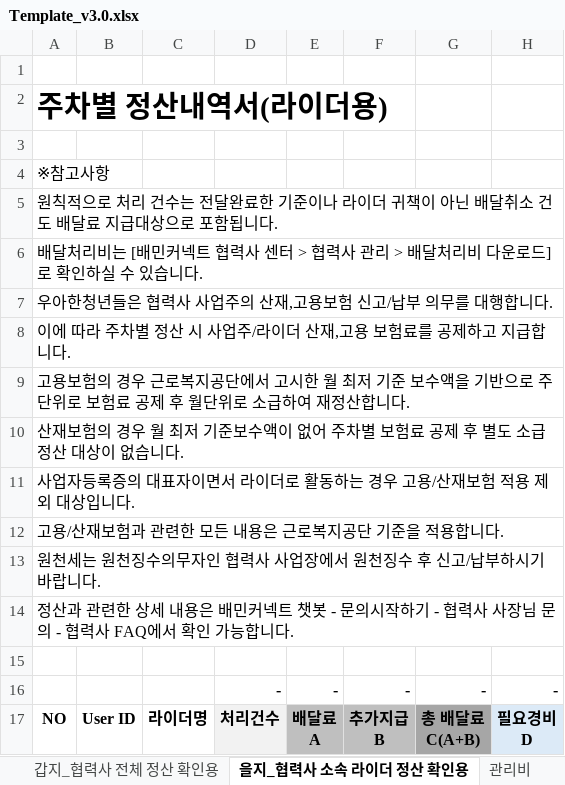
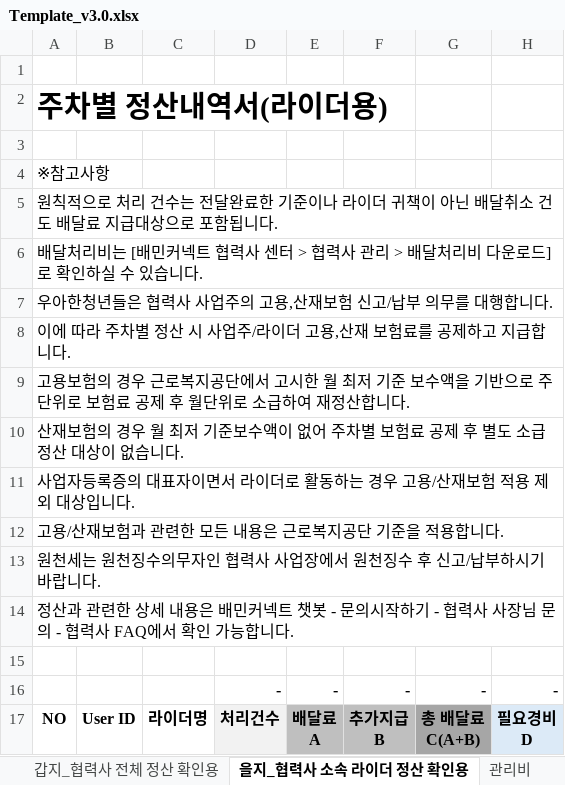
Before and after one commit to agidah/xlsm, an Excel workbook: Template_v3.0.xlsx, sheet 을지_협력사 소속 라이더 정산 확인용, drawn as a sheet; only a part is shown; values as stored, in another font and other column widths than the file's, no borders; conditional formats not drawn; the diff names each change by its address in the sheet, - before the commit and + after, or states it on an @@ line.

```diff
--- a/Template_v3.0.xlsx (sheet 을지_협력사 소속 라이더 정산 확인용)
+++ b/Template_v3.0.xlsx (sheet 을지_협력사 소속 라이더 정산 확인용)
-A7: 우아한청년들은 협력사 사업주의 산재,고용보험 신고/납부 의무를 대행합니다.
+A7: 우아한청년들은 협력사 사업주의 고용,산재보험 신고/납부 의무를 대행합니다.
-A8: 이에 따라 주차별 정산 시 사업주/라이더 산재,고용 보험료를 공제하고 지급합니다.
+A8: 이에 따라 주차별 정산 시 사업주/라이더 고용,산재 보험료를 공제하고 지급합니다.
```
Also changed, not shown: sheet 관리비, 1 other file.
